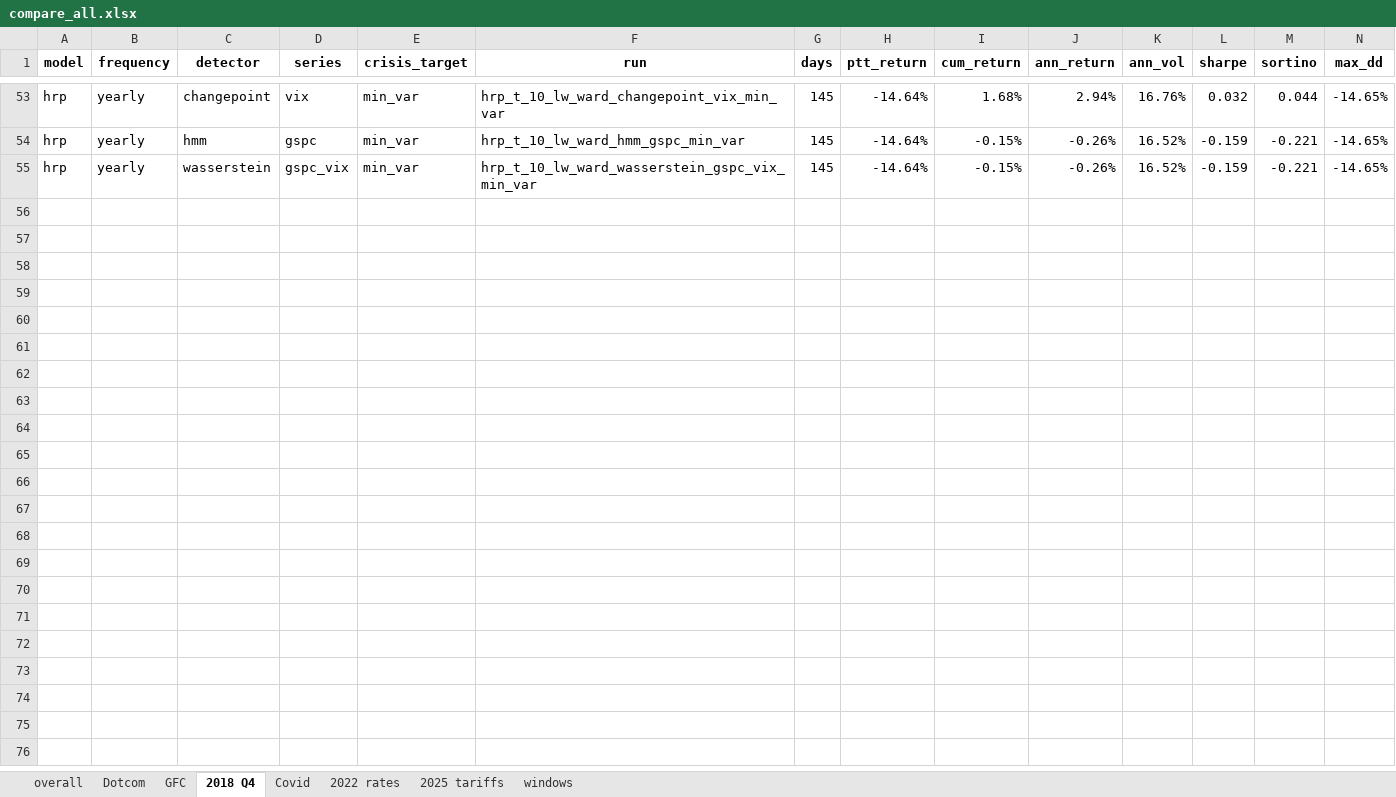
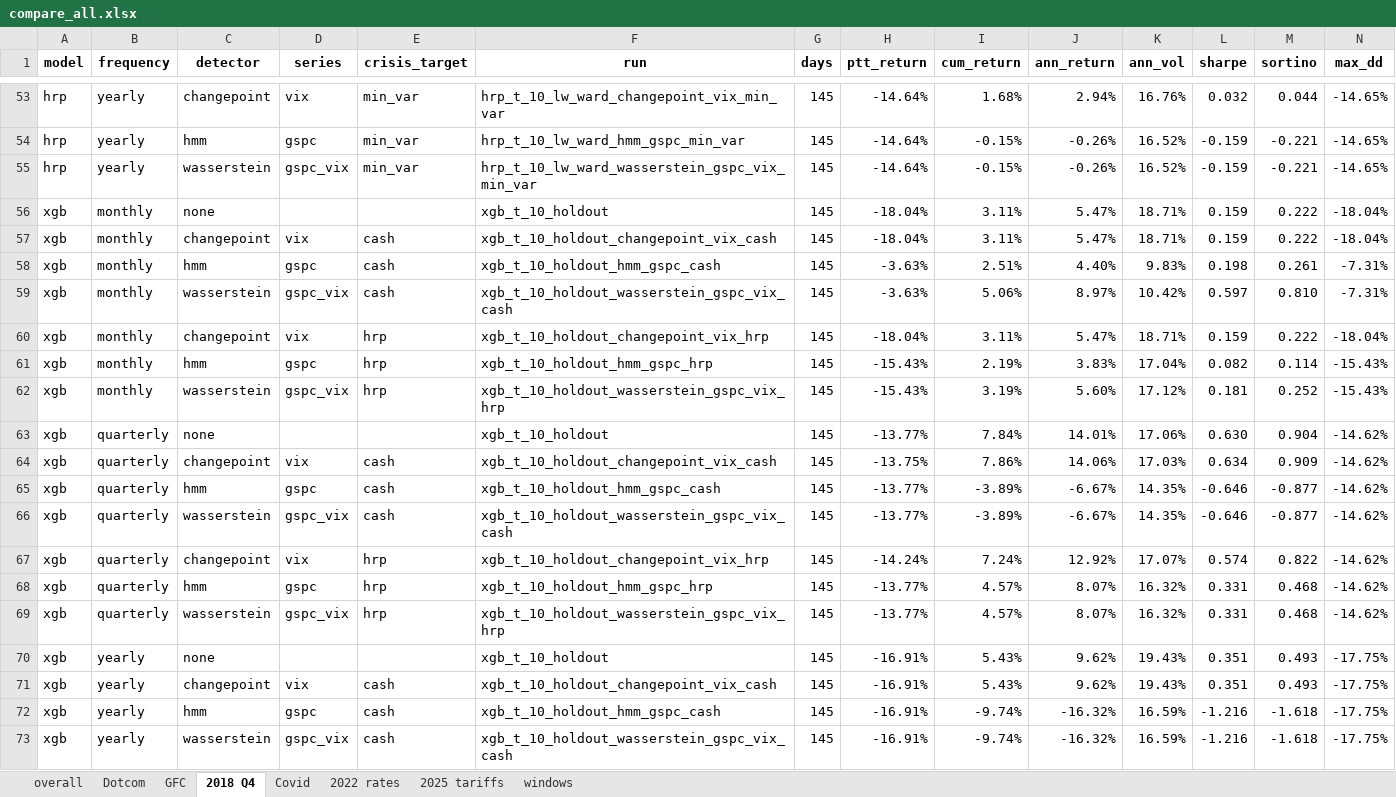
Before and after one commit to loewbenedikt01/Python, an Excel workbook: Paper/_output/_comparison/compare_all.xlsx, sheet 2018 Q4, drawn as a sheet; only a part is shown, gaps mark what is left out; values as stored, in another font and other column widths than the file's, no borders; rows hold the shown columns only; the diff covers the shown part only; the diff names each change by its address in the sheet, - before the commit and + after, or states it on an @@ line.

```diff
--- a/Paper/_output/_comparison/compare_all.xlsx (sheet 2018 Q4)
+++ b/Paper/_output/_comparison/compare_all.xlsx (sheet 2018 Q4)
+row 56: xgb | monthly | none |  |  | xgb_t_10_holdout | 145 | -18.04% | 3.11% | 5.47% | 18.71% | 0.159 | 0.222 | -18.04%
+row 57: xgb | monthly | changepoint | vix | cash | xgb_t_10_holdout_changepoint_vix_cash | 145 | -18.04% | 3.11% | 5.47% | 18.71% | 0.159 | 0.222 | -18.04%
+row 58: xgb | monthly | hmm | gspc | cash | xgb_t_10_holdout_hmm_gspc_cash | 145 | -3.63% | 2.51% | 4.40% | 9.83% | 0.198 | 0.261 | -7.31%
+row 59: xgb | monthly | wasserstein | gspc_vix | cash | xgb_t_10_holdout_wasserstein_gspc_vix_cash | 145 | -3.63% | 5.06% | 8.97% | 10.42% | 0.597 | 0.810 | -7.31%
+row 60: xgb | monthly | changepoint | vix | hrp | xgb_t_10_holdout_changepoint_vix_hrp | 145 | -18.04% | 3.11% | 5.47% | 18.71% | 0.159 | 0.222 | -18.04%
+row 61: xgb | monthly | hmm | gspc | hrp | xgb_t_10_holdout_hmm_gspc_hrp | 145 | -15.43% | 2.19% | 3.83% | 17.04% | 0.082 | 0.114 | -15.43%
+row 62: xgb | monthly | wasserstein | gspc_vix | hrp | xgb_t_10_holdout_wasserstein_gspc_vix_hrp | 145 | -15.43% | 3.19% | 5.60% | 17.12% | 0.181 | 0.252 | -15.43%
+row 63: xgb | quarterly | none |  |  | xgb_t_10_holdout | 145 | -13.77% | 7.84% | 14.01% | 17.06% | 0.630 | 0.904 | -14.62%
+row 64: xgb | quarterly | changepoint | vix | cash | xgb_t_10_holdout_changepoint_vix_cash | 145 | -13.75% | 7.86% | 14.06% | 17.03% | 0.634 | 0.909 | -14.62%
+row 65: xgb | quarterly | hmm | gspc | cash | xgb_t_10_holdout_hmm_gspc_cash | 145 | -13.77% | -3.89% | -6.67% | 14.35% | -0.646 | -0.877 | -14.62%
+row 66: xgb | quarterly | wasserstein | gspc_vix | cash | xgb_t_10_holdout_wasserstein_gspc_vix_cash | 145 | -13.77% | -3.89% | -6.67% | 14.35% | -0.646 | -0.877 | -14.62%
+row 67: xgb | quarterly | changepoint | vix | hrp | xgb_t_10_holdout_changepoint_vix_hrp | 145 | -14.24% | 7.24% | 12.92% | 17.07% | 0.574 | 0.822 | -14.62%
+row 68: xgb | quarterly | hmm | gspc | hrp | xgb_t_10_holdout_hmm_gspc_hrp | 145 | -13.77% | 4.57% | 8.07% | 16.32% | 0.331 | 0.468 | -14.62%
+row 69: xgb | quarterly | wasserstein | gspc_vix | hrp | xgb_t_10_holdout_wasserstein_gspc_vix_hrp | 145 | -13.77% | 4.57% | 8.07% | 16.32% | 0.331 | 0.468 | -14.62%
+row 70: xgb | yearly | none |  |  | xgb_t_10_holdout | 145 | -16.91% | 5.43% | 9.62% | 19.43% | 0.351 | 0.493 | -17.75%
+row 71: xgb | yearly | changepoint | vix | cash | xgb_t_10_holdout_changepoint_vix_cash | 145 | -16.91% | 5.43% | 9.62% | 19.43% | 0.351 | 0.493 | -17.75%
+row 72: xgb | yearly | hmm | gspc | cash | xgb_t_10_holdout_hmm_gspc_cash | 145 | -16.91% | -9.74% | -16.32% | 16.59% | -1.216 | -1.618 | -17.75%
+row 73: xgb | yearly | wasserstein | gspc_vix | cash | xgb_t_10_holdout_wasserstein_gspc_vix_cash | 145 | -16.91% | -9.74% | -16.32% | 16.59% | -1.216 | -1.618 | -17.75%
```
Also changed, not shown: 45 added rows elsewhere in this sheet, sheet overall, sheet Covid, sheet 2022 rates, sheet GFC, sheet Dotcom, sheet 2025 tariffs, 16 other files.
